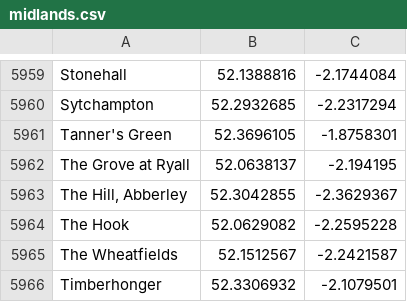
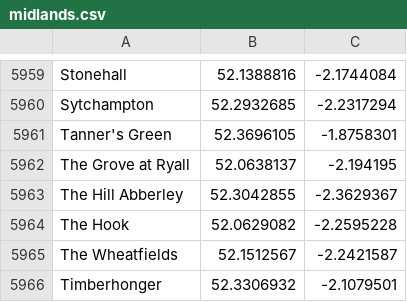
Before and after one commit to eldang/textgen-all-the-places, a CSV file: data/midlands.csv, drawn as a sheet; only a part is shown, gaps mark what is left out.

```diff
--- a/data/midlands.csv
+++ b/data/midlands.csv
@@ -5962,3 +5962,3 @@ Tanner's Green,52.3696105,-1.8758301
 The Grove at Ryall,52.0638137,-2.194195
-"The Hill, Abberley",52.3042855,-2.3629367
+The Hill Abberley,52.3042855,-2.3629367
 The Hook,52.0629082,-2.2595228
```
Also changed, not shown: data/farms.csv, data/greater_manchester.csv, 2 other files.
